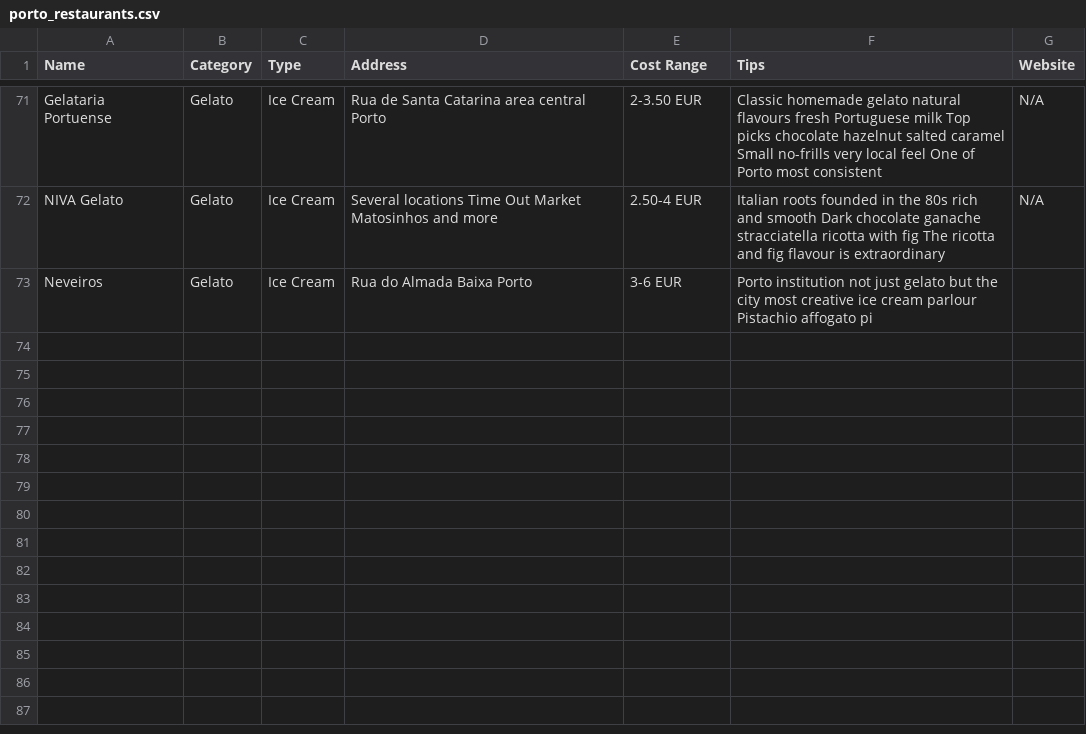
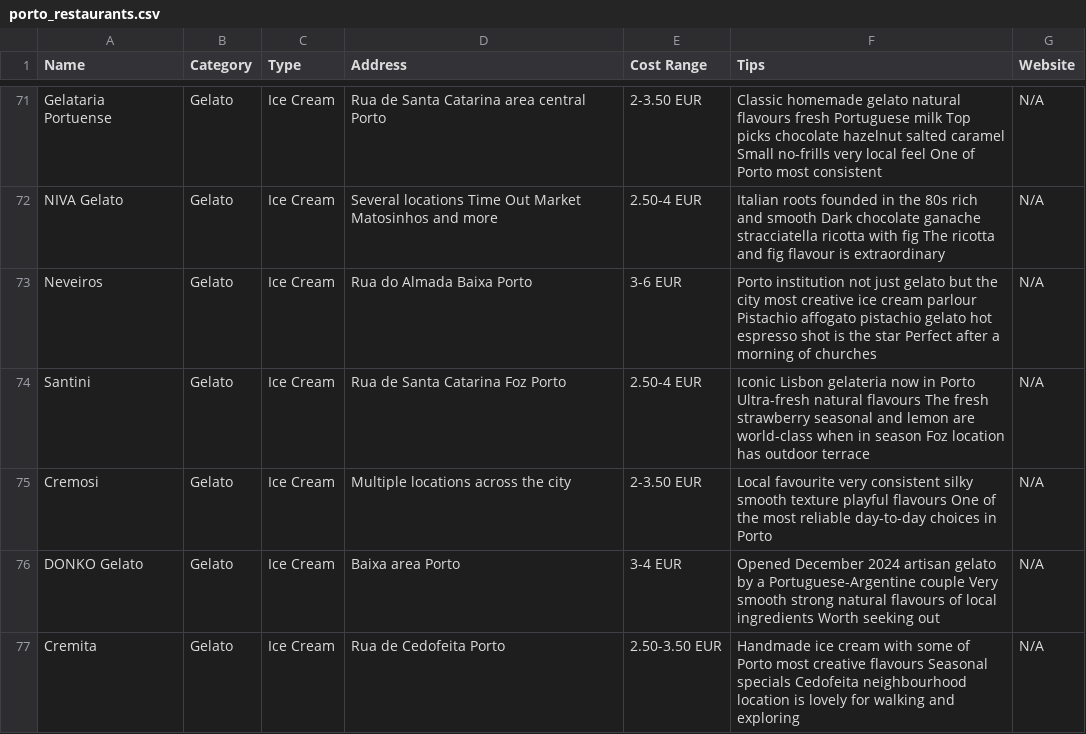
Before and after one commit to syavaYki/euro-trip-2026, a CSV file: docs/goog-map-data/porto_restaurants.csv, drawn as a sheet; only a part is shown, gaps mark what is left out.

```diff
--- a/docs/goog-map-data/porto_restaurants.csv
+++ b/docs/goog-map-data/porto_restaurants.csv
@@ -72,2 +72,6 @@ Gelataria Portuense,Gelato,Ice Cream,"Rua de Santa Catarina area central Porto",
 NIVA Gelato,Gelato,Ice Cream,"Several locations Time Out Market Matosinhos and more","2.50-4 EUR","Italian roots founded in the 80s rich and smooth Dark chocolate ganache stracciatella ricotta with fig The ricotta and fig flavour is extraordinary",N/A
-Neveiros,Gelato,Ice Cream,"Rua do Almada Baixa Porto","3-6 EUR","Porto institution not just gelato but the city most creative ice cream parlour Pistachio affogato pi
+Neveiros,Gelato,Ice Cream,"Rua do Almada Baixa Porto","3-6 EUR","Porto institution not just gelato but the city most creative ice cream parlour Pistachio affogato pistachio gelato hot espresso shot is the star Perfect after a morning of churches",N/A
+Santini,Gelato,Ice Cream,"Rua de Santa Catarina Foz Porto","2.50-4 EUR","Iconic Lisbon gelateria now in Porto Ultra-fresh natural flavours The fresh strawberry seasonal and lemon are world-class when in season Foz location has outdoor terrace",N/A
+Cremosi,Gelato,Ice Cream,"Multiple locations across the city","2-3.50 EUR","Local favourite very consistent silky smooth texture playful flavours One of the most reliable day-to-day choices in Porto",N/A
+DONKO Gelato,Gelato,Ice Cream,"Baixa area Porto","3-4 EUR","Opened December 2024 artisan gelato by a Portuguese-Argentine couple Very smooth strong natural flavours of local ingredients Worth seeking out",N/A
+Cremita,Gelato,Ice Cream,"Rua de Cedofeita Porto","2.50-3.50 EUR","Handmade ice cream with some of Porto most creative flavours Seasonal specials Cedofeita neighbourhood location is lovely for walking and exploring",N/A
```
Also changed, not shown: docs/goog-map-data/lisbon_restaurants.csv, docs/goog-map-data/lisbon_sights.csv, 13 other files.
